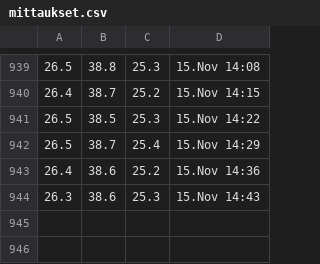
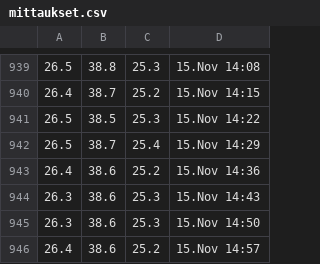
Before and after one commit to Jumppi5/IoT-mittari2, a CSV file: mittaukset.csv, drawn as a sheet; only a part is shown, gaps mark what is left out.

```diff
--- a/mittaukset.csv
+++ b/mittaukset.csv
@@ -944 +944,3 @@
 26.3,38.6,25.3,15.Nov 14:43
+26.3,38.6,25.3,15.Nov 14:50
+26.4,38.6,25.2,15.Nov 14:57
```
Also changed, not shown: 1 other file.
